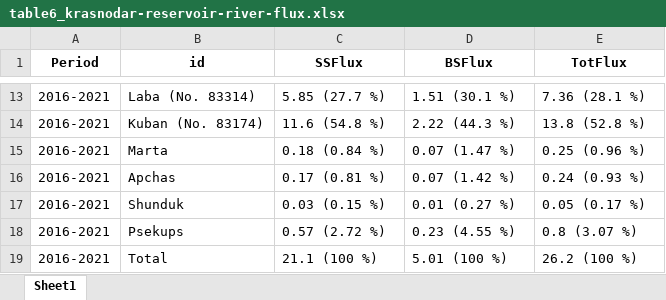
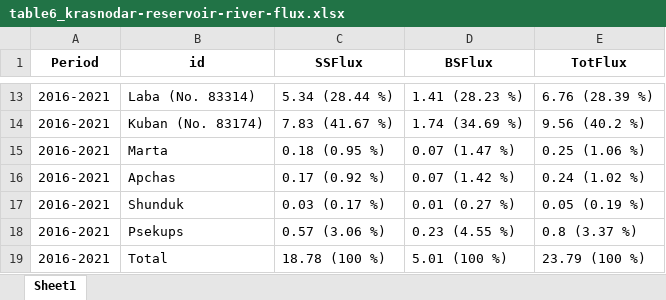
Before and after one commit to atsyplenkov/nth-west-caucasus-sediments, an Excel workbook: tables/table6_krasnodar-reservoir-river-flux.xlsx, sheet Sheet1, drawn as a sheet; only a part is shown, gaps mark what is left out; values as stored, in another font and other column widths than the file's, no borders; the diff covers the shown part only; the diff names each change by its address in the sheet, - before the commit and + after, or states it on an @@ line.

```diff
--- a/tables/table6_krasnodar-reservoir-river-flux.xlsx (sheet Sheet1)
+++ b/tables/table6_krasnodar-reservoir-river-flux.xlsx (sheet Sheet1)
-C13 (SSFlux): 5.85 (27.7 %)
+C13 (SSFlux): 5.34 (28.44 %)
-D13 (BSFlux): 1.51 (30.1 %)
+D13 (BSFlux): 1.41 (28.23 %)
-E13 (TotFlux): 7.36 (28.1 %)
+E13 (TotFlux): 6.76 (28.39 %)
-C14 (SSFlux): 11.6 (54.8 %)
+C14 (SSFlux): 7.83 (41.67 %)
-D14 (BSFlux): 2.22 (44.3 %)
+D14 (BSFlux): 1.74 (34.69 %)
-E14 (TotFlux): 13.8 (52.8 %)
+E14 (TotFlux): 9.56 (40.2 %)
-C15 (SSFlux): 0.18 (0.84 %)
+C15 (SSFlux): 0.18 (0.95 %)
-E15 (TotFlux): 0.25 (0.96 %)
+E15 (TotFlux): 0.25 (1.06 %)
-C16 (SSFlux): 0.17 (0.81 %)
+C16 (SSFlux): 0.17 (0.92 %)
-E16 (TotFlux): 0.24 (0.93 %)
+E16 (TotFlux): 0.24 (1.02 %)
-C17 (SSFlux): 0.03 (0.15 %)
+C17 (SSFlux): 0.03 (0.17 %)
-E17 (TotFlux): 0.05 (0.17 %)
+E17 (TotFlux): 0.05 (0.19 %)
-C18 (SSFlux): 0.57 (2.72 %)
+C18 (SSFlux): 0.57 (3.06 %)
-E18 (TotFlux): 0.8 (3.07 %)
+E18 (TotFlux): 0.8 (3.37 %)
-C19 (SSFlux): 21.1 (100 %)
+C19 (SSFlux): 18.78 (100 %)
-E19 (TotFlux): 26.2 (100 %)
+E19 (TotFlux): 23.79 (100 %)
```
Also changed, not shown: 32 edited cells elsewhere in this sheet, tables/table5_krasnodar-reservoir-sediment-budget.xlsx, 8 other files.
